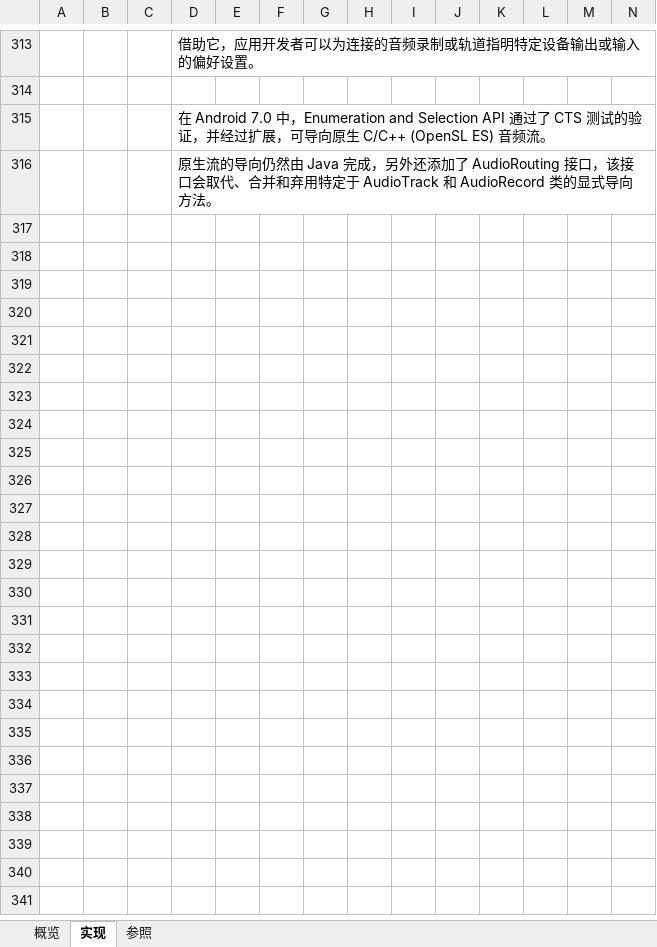
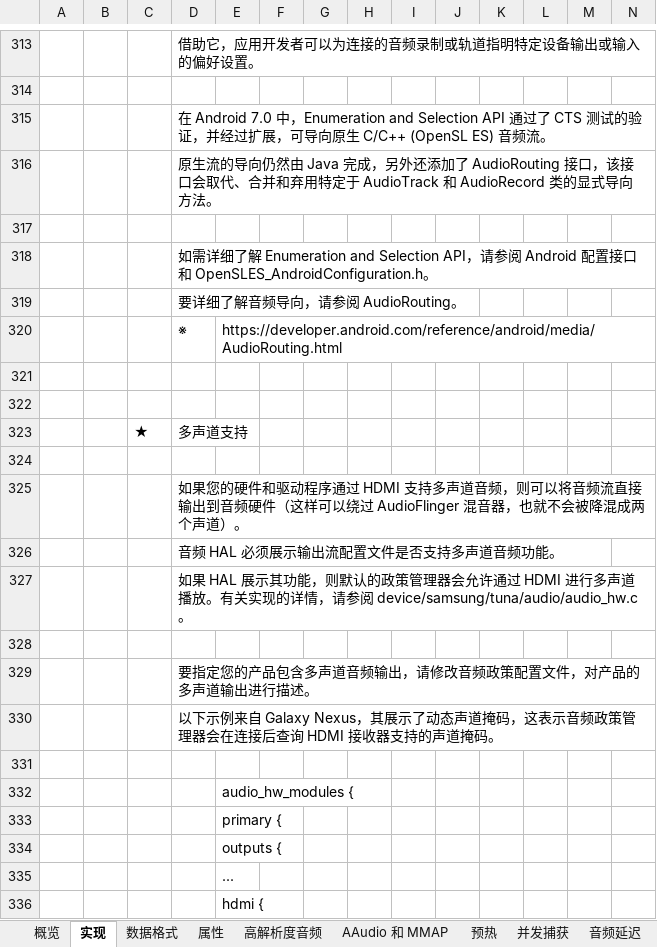
Before and after one commit to EricWHL/Study, an Excel workbook: Android/framework/Audio.xlsx, sheet 实现, drawn as a sheet; only a part is shown, gaps mark what is left out; values as stored, in another font and other column widths than the file's, no cell formats; rows hold the shown columns only; the diff covers the shown part only; the diff names each change by its address in the sheet, - before the commit and + after, or states it on an @@ line.

```diff
--- a/Android/framework/Audio.xlsx (sheet 实现)
+++ b/Android/framework/Audio.xlsx (sheet 实现)
+sheet tab: 数据格式
+sheet tab: 属性
+sheet tab: 高解析度音频
+sheet tab: AAudio 和 MMAP
+sheet tab: 预热
+sheet tab: 并发捕获
+sheet tab: 音频延迟
+row 317: (empty)
+row 318:  |  |  | 如需详细了解 Enumeration and Selection API，请参阅 Android 配置接口和 OpenSLES_AndroidConfiguration.h。
+row 319:  |  |  | 要详细了解音频导向，请参阅 AudioRouting。
+row 320:  |  |  | ※ | https://developer.android.com/reference/android/media/AudioRouting.html
+row 321: (empty)
+row 322: (empty)
+row 323:  |  | ★ | 多声道支持
+row 324: (empty)
+row 325:  |  |  | 如果您的硬件和驱动程序通过 HDMI 支持多声道音频，则可以将音频流直接输出到音频硬件（这样可以绕过 AudioFlinger 混音器，也就不会被降混成两个声道）。
+row 326:  |  |  | 音频 HAL 必须展示输出流配置文件是否支持多声道音频功能。
+row 327:  |  |  | 如果 HAL 展示其功能，则默认的政策管理器会允许通过 HDMI 进行多声道播放。有关实现的详情，请参阅 device/samsung/tuna/audio/audio_hw.c。
+row 328: (empty)
+row 329:  |  |  | 要指定您的产品包含多声道音频输出，请修改音频政策配置文件，对产品的多声道输出进行描述。
+row 330:  |  |  | 以下示例来自 Galaxy Nexus，其展示了动态声道掩码，这表示音频政策管理器会在连接后查询 HDMI 接收器支持的声道掩码。
+row 331: (empty)
+row 332:  |  |  |  | audio_hw_modules {
+row 333:  |  |  |  | primary {
+row 334:  |  |  |  | outputs {
+row 335:  |  |  |  | ...
+row 336:  |  |  |  | hdmi {
```
Also changed, not shown: 179 added rows and merged cells elsewhere in this sheet, sheet 参照, other sheet tabs, cell formats, charts or pictures, Android/framework/Media.xlsx, 6 other files.
